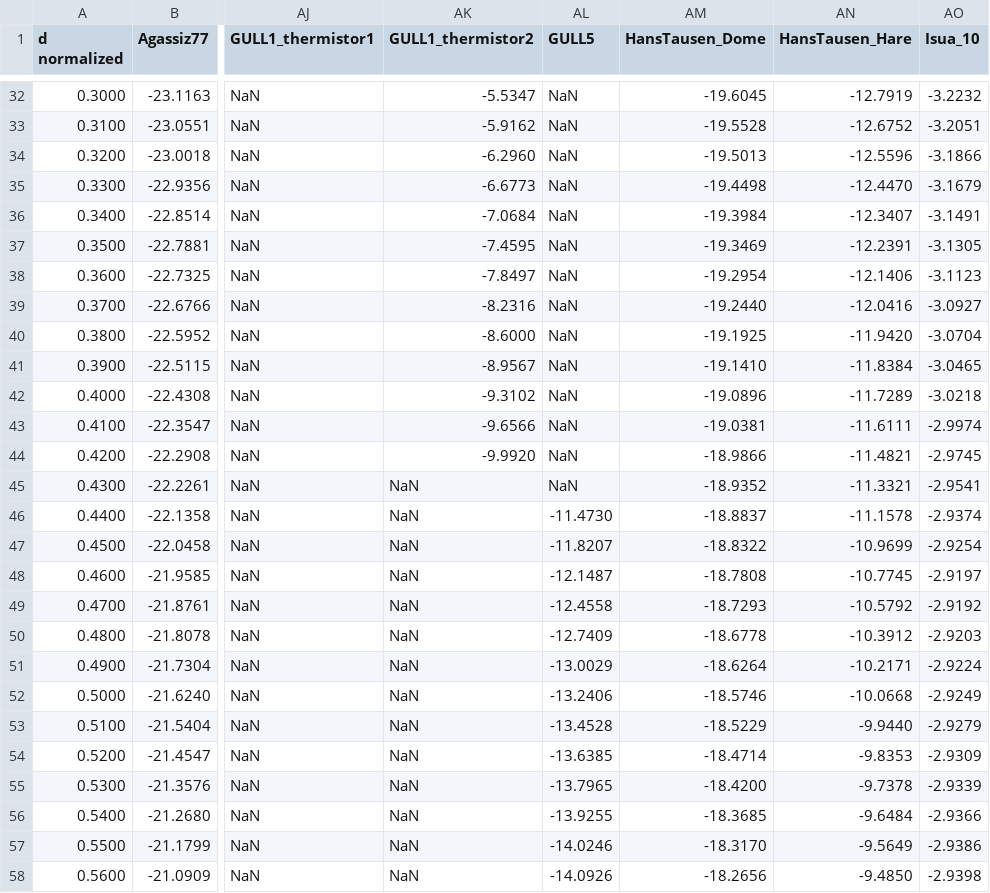
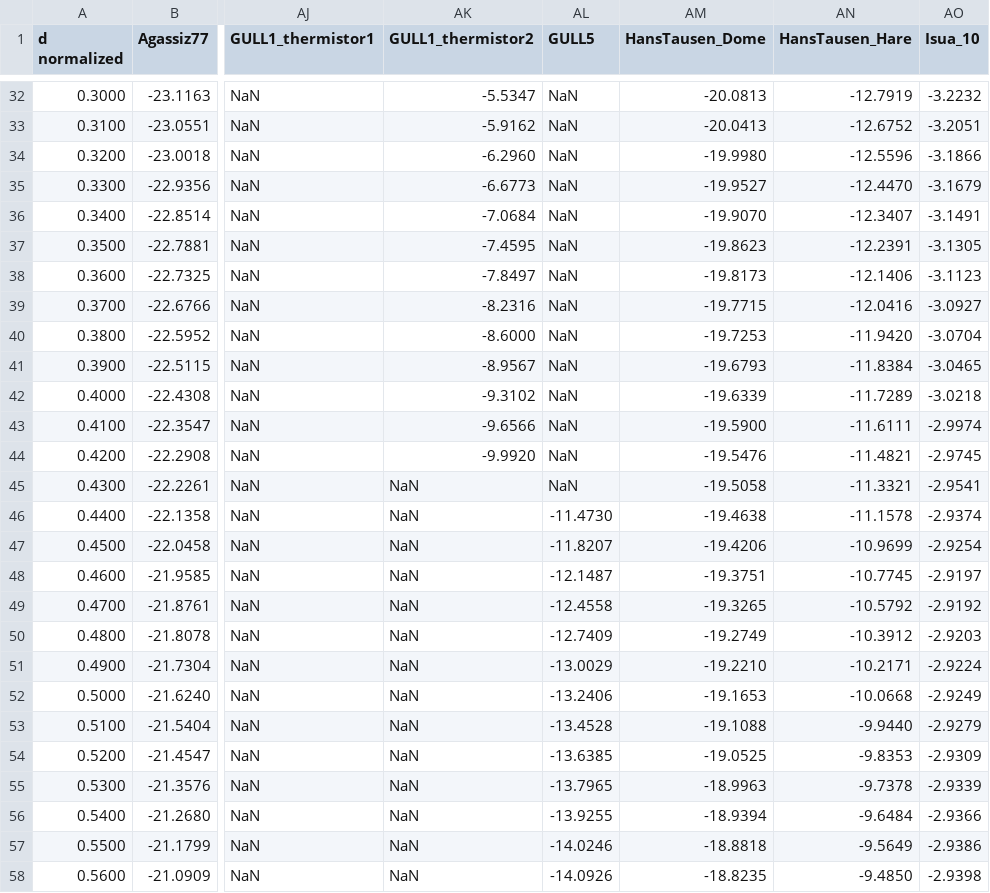
Before and after one commit to GEUS-Glaciology-and-Climate/greenland_ice_borehole_temperature_profiles, a CSV file: data/temperature_dnorm.csv, drawn as a sheet; only a part is shown, gaps mark what is left out; the diff covers the shown part only; the diff names each change by its address in the sheet, - before the commit and + after, or states it on an @@ line.

```diff
--- a/data/temperature_dnorm.csv
+++ b/data/temperature_dnorm.csv
-AM32 (HansTausen_Dome): -19.6045
+AM32 (HansTausen_Dome): -20.0813
-AM33 (HansTausen_Dome): -19.5528
+AM33 (HansTausen_Dome): -20.0413
-AM34 (HansTausen_Dome): -19.5013
+AM34 (HansTausen_Dome): -19.9980
-AM35 (HansTausen_Dome): -19.4498
+AM35 (HansTausen_Dome): -19.9527
-AM36 (HansTausen_Dome): -19.3984
+AM36 (HansTausen_Dome): -19.9070
-AM37 (HansTausen_Dome): -19.3469
+AM37 (HansTausen_Dome): -19.8623
-AM38 (HansTausen_Dome): -19.2954
+AM38 (HansTausen_Dome): -19.8173
-AM39 (HansTausen_Dome): -19.2440
+AM39 (HansTausen_Dome): -19.7715
-AM40 (HansTausen_Dome): -19.1925
+AM40 (HansTausen_Dome): -19.7253
-AM41 (HansTausen_Dome): -19.1410
+AM41 (HansTausen_Dome): -19.6793
-AM42 (HansTausen_Dome): -19.0896
+AM42 (HansTausen_Dome): -19.6339
-AM43 (HansTausen_Dome): -19.0381
+AM43 (HansTausen_Dome): -19.5900
-AM44 (HansTausen_Dome): -18.9866
+AM44 (HansTausen_Dome): -19.5476
-AM45 (HansTausen_Dome): -18.9352
+AM45 (HansTausen_Dome): -19.5058
-AM46 (HansTausen_Dome): -18.8837
+AM46 (HansTausen_Dome): -19.4638
-AM47 (HansTausen_Dome): -18.8322
+AM47 (HansTausen_Dome): -19.4206
-AM48 (HansTausen_Dome): -18.7808
+AM48 (HansTausen_Dome): -19.3751
-AM49 (HansTausen_Dome): -18.7293
+AM49 (HansTausen_Dome): -19.3265
-AM50 (HansTausen_Dome): -18.6778
+AM50 (HansTausen_Dome): -19.2749
-AM51 (HansTausen_Dome): -18.6264
+AM51 (HansTausen_Dome): -19.2210
-AM52 (HansTausen_Dome): -18.5746
+AM52 (HansTausen_Dome): -19.1653
-AM53 (HansTausen_Dome): -18.5229
+AM53 (HansTausen_Dome): -19.1088
-AM54 (HansTausen_Dome): -18.4714
+AM54 (HansTausen_Dome): -19.0525
-AM55 (HansTausen_Dome): -18.4200
+AM55 (HansTausen_Dome): -18.9963
-AM56 (HansTausen_Dome): -18.3685
+AM56 (HansTausen_Dome): -18.9394
-AM57 (HansTausen_Dome): -18.3170
+AM57 (HansTausen_Dome): -18.8818
-AM58 (HansTausen_Dome): -18.2656
+AM58 (HansTausen_Dome): -18.8235
```
Also changed, not shown: 71 edited cells elsewhere in this file, data/meta.csv, 5 other files.
